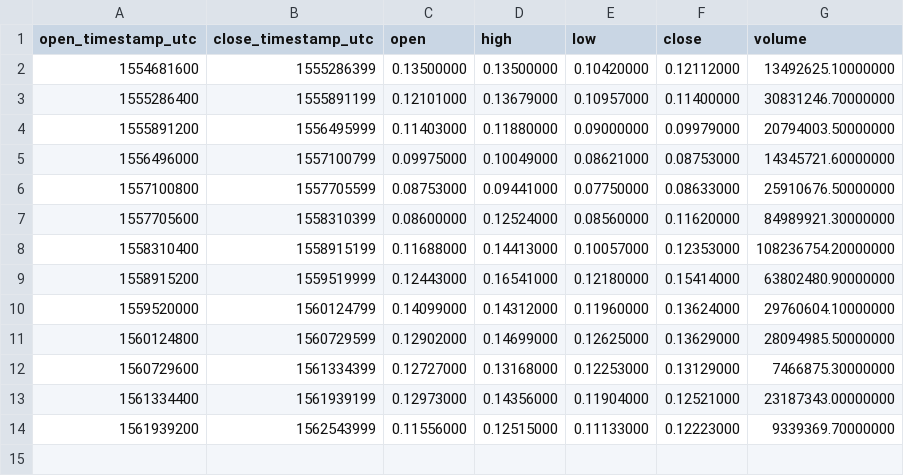
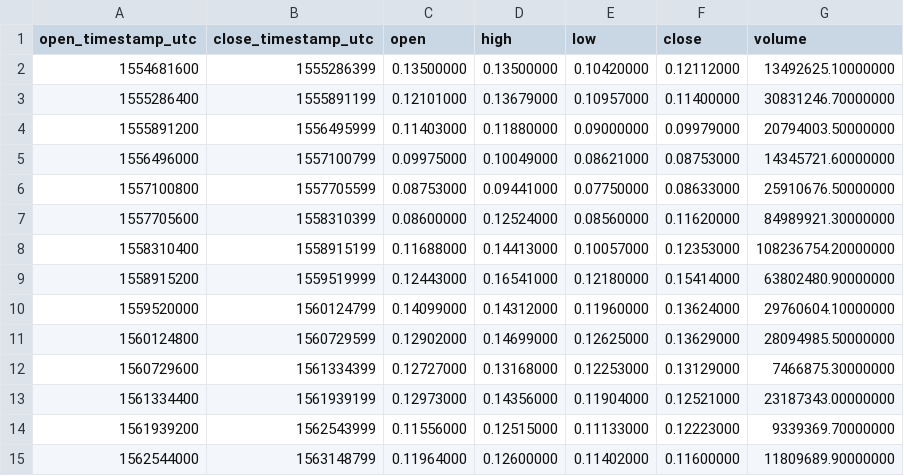
Before and after one commit to cryptobigbro/binance-THETAUSDT, a CSV file: binance-THETAUSDT-1w.csv, drawn as a sheet; the diff names each change by its address in the sheet, - before the commit and + after, or states it on an @@ line.

```diff
--- a/binance-THETAUSDT-1w.csv
+++ b/binance-THETAUSDT-1w.csv
+row 15: 1562544000 | 1563148799 | 0.11964000 | 0.12600000 | 0.11402000 | 0.11600000 | 11809689.90000000
```
Also changed, not shown: binance-THETAUSDT-1d.csv, binance-THETAUSDT-1h.csv.
